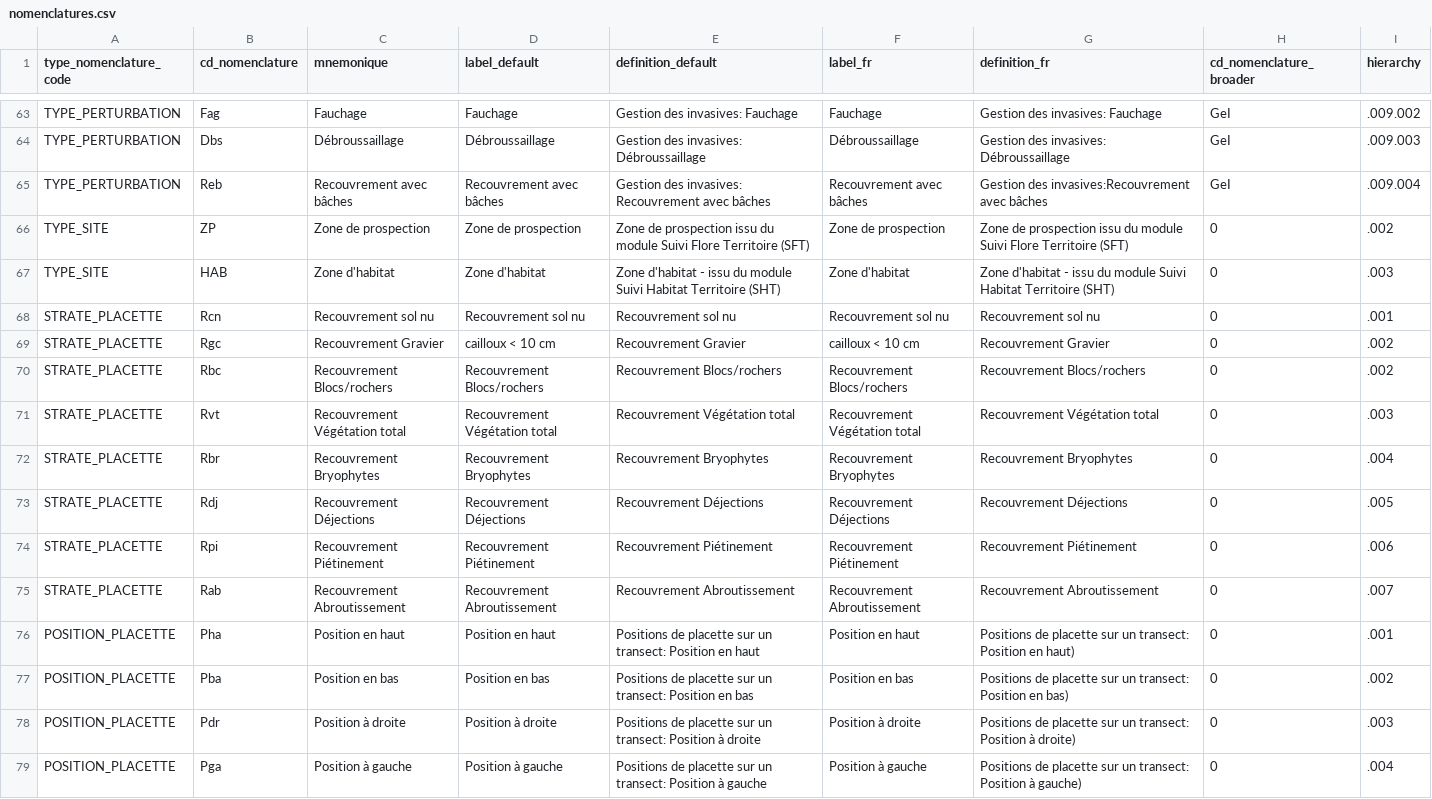
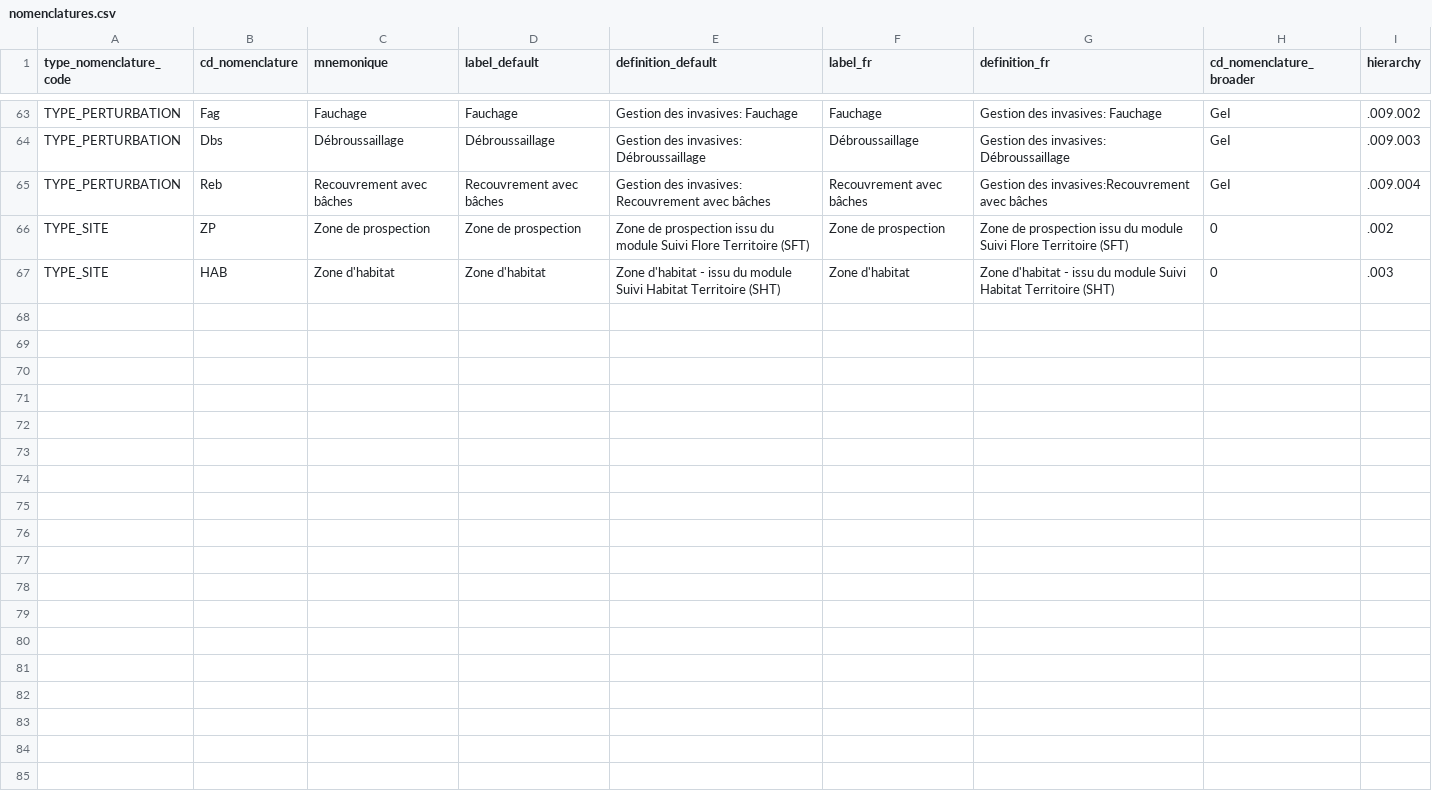
Before and after one commit to cbn-alpin/gn_conservation_backend_shared, a CSV file: src/gn_conservation_backend_shared/migrations/data/nomenclatures.csv, drawn as a sheet; only a part is shown, gaps mark what is left out.

Commit message:
feat: remove MHS nomenclatures, add utils libraries

```diff
--- a/src/gn_conservation_backend_shared/migrations/data/nomenclatures.csv
+++ b/src/gn_conservation_backend_shared/migrations/data/nomenclatures.csv
@@ -67,13 +67 @@ TYPE_SITE,ZP,Zone de prospection,Zone de prospection,Zone de prospection issu du
 TYPE_SITE,HAB,Zone d'habitat,Zone d'habitat,Zone d'habitat - issu du module Suivi Habitat Territoire (SHT),Zone d'habitat,Zone d'habitat - issu du module Suivi Habitat Territoire (SHT),0,.003
-STRATE_PLACETTE, Rcn, Recouvrement sol nu, Recouvrement sol nu, Recouvrement sol nu, Recouvrement sol nu, Recouvrement sol nu,0,.001
-STRATE_PLACETTE, Rgc, Recouvrement Gravier, cailloux < 10 cm, Recouvrement Gravier, cailloux < 10 cm, Recouvrement Gravier,0,.002
-STRATE_PLACETTE, Rbc, Recouvrement Blocs/rochers, Recouvrement Blocs/rochers, Recouvrement Blocs/rochers, Recouvrement Blocs/rochers, Recouvrement Blocs/rochers,0,.002
-STRATE_PLACETTE, Rvt, Recouvrement Végétation total, Recouvrement Végétation total, Recouvrement Végétation total, Recouvrement Végétation total, Recouvrement Végétation total,0,.003
-STRATE_PLACETTE, Rbr, Recouvrement Bryophytes, Recouvrement Bryophytes, Recouvrement Bryophytes, Recouvrement Bryophytes, Recouvrement Bryophytes,0,.004
-STRATE_PLACETTE, Rdj, Recouvrement Déjections, Recouvrement Déjections, Recouvrement Déjections, Recouvrement Déjections, Recouvrement Déjections,0,.005
-STRATE_PLACETTE, Rpi, Recouvrement Piétinement, Recouvrement Piétinement, Recouvrement Piétinement, Recouvrement Piétinement, Recouvrement Piétinement,0,.006
-STRATE_PLACETTE, Rab, Recouvrement Abroutissement, Recouvrement Abroutissement, Recouvrement Abroutissement, Recouvrement Abroutissement, Recouvrement Abroutissement,0,.007
-POSITION_PLACETTE, Pha, Position en haut, Position en haut, Positions de placette sur un transect: Position en haut, Position en haut, Positions de placette sur un transect: Position en haut),0,.001
-POSITION_PLACETTE, Pba, Position en bas, Position en bas, Positions de placette sur un transect: Position en bas, Position en bas, Positions de placette sur un transect: Position en bas),0,.002
-POSITION_PLACETTE, Pdr, Position à droite, Position à droite, Positions de placette sur un transect: Position à droite, Position à droite, Positions de placette sur un transect: Position à droite),0,.003
-POSITION_PLACETTE, Pga, Position à gauche, Position à gauche, Positions de placette sur un transect: Position à gauche, Position à gauche, Positions de placette sur un transect: Position à gauche),0,.004
```
Also changed, not shown: 11 other files.
